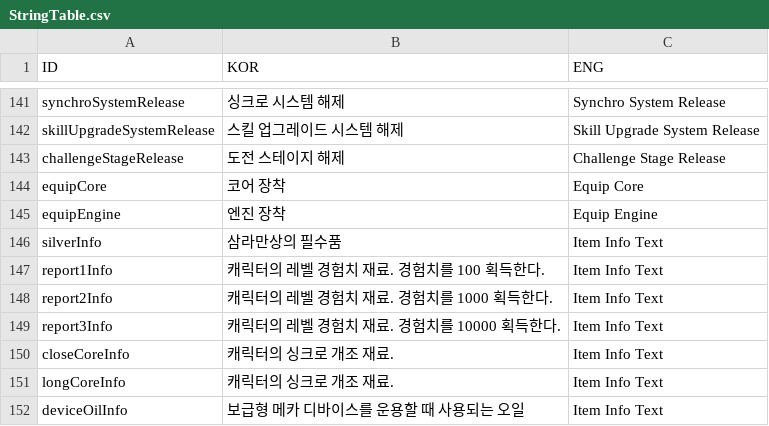
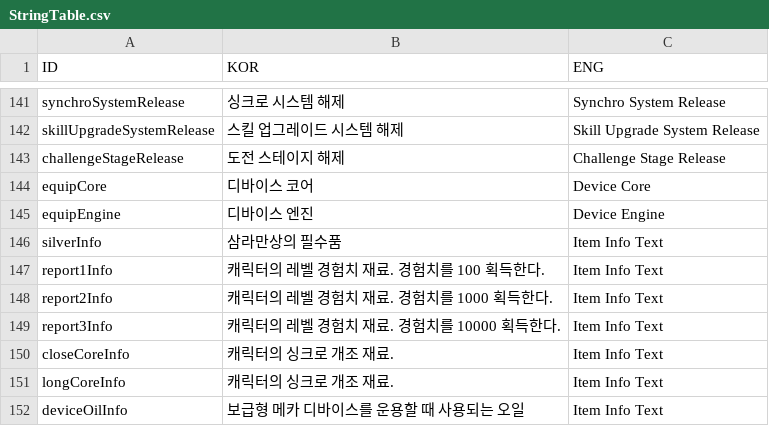
Before and after one commit to rockdo4/UNITY_ProjectMEKA, a CSV file: UNITY_ProjectMEKA/Assets/Resources/Table/StringTable.csv, drawn as a sheet; only a part is shown, gaps mark what is left out.

```diff
--- a/UNITY_ProjectMEKA/Assets/Resources/Table/StringTable.csv
+++ b/UNITY_ProjectMEKA/Assets/Resources/Table/StringTable.csv
@@ -143,4 +143,4 @@ skillUpgradeSystemRelease,스킬 업그레이드 시스템 해제,Skill Upgrade
 challengeStageRelease,도전 스테이지 해제,Challenge Stage Release
-equipCore,코어 장착,Equip Core
-equipEngine,엔진 장착,Equip Engine
+equipCore,디바이스 코어,Device Core
+equipEngine,디바이스 엔진,Device Engine
 silverInfo,삼라만상의 필수품,Item Info Text
```
Also changed, not shown: UNITY_ProjectMEKA/Assets/Resources/Table/SkillInfoTable.csv, 9 other files.
